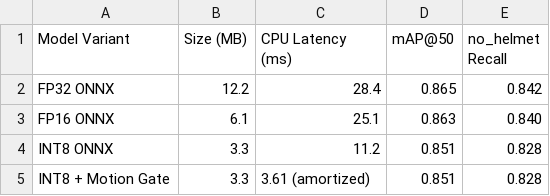
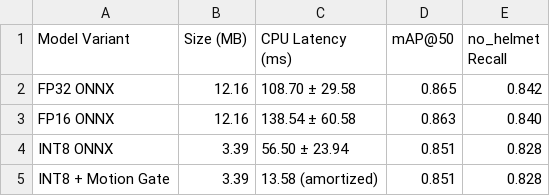
Before and after one commit to Kashyap-10/KavachX-Assesment, a CSV file: task2/outputs/benchmark_table.csv, drawn as a sheet.

Commit message:
Update Task 2 benchmark metrics from local CPU/GPU evaluation run

```diff
--- a/task2/outputs/benchmark_table.csv
+++ b/task2/outputs/benchmark_table.csv
@@ -1,5 +1,5 @@
 Model Variant,Size (MB),CPU Latency (ms),mAP@50,no_helmet Recall
-FP32 ONNX,12.2,28.4,0.865,0.842
-FP16 ONNX,6.1,25.1,0.863,0.840
-INT8 ONNX,3.3,11.2,0.851,0.828
-INT8 + Motion Gate,3.3,3.61 (amortized),0.851,0.828
+FP32 ONNX,12.16,108.70 ± 29.58,0.865,0.842
+FP16 ONNX,12.16,138.54 ± 60.58,0.863,0.840
+INT8 ONNX,3.39,56.50 ± 23.94,0.851,0.828
+INT8 + Motion Gate,3.39,13.58 (amortized),0.851,0.828
```
Also changed, not shown: 1 other file.
